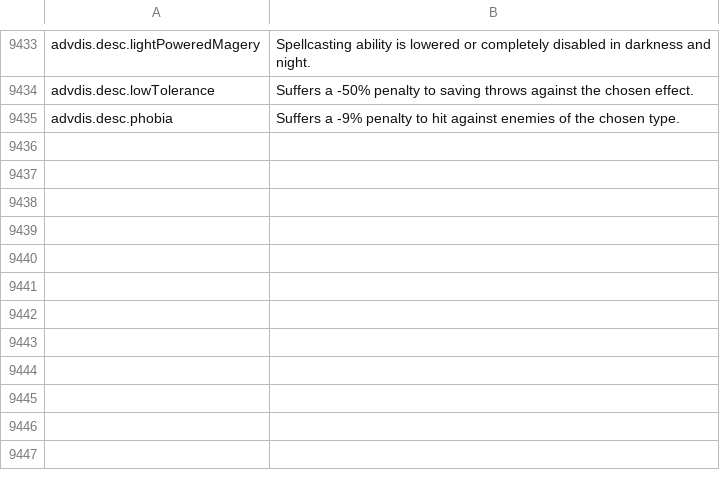
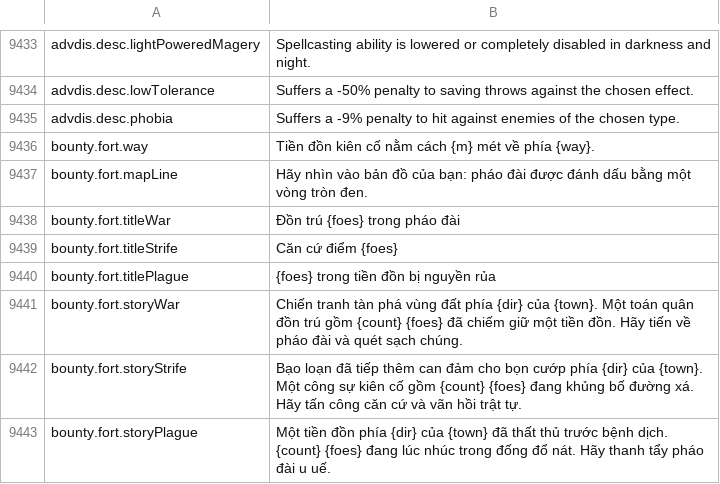
Before and after one commit to Chuz13/daggerfall-forever, a CSV file: locales/vi/Port_Strings.csv, drawn as a sheet; only a part is shown, gaps mark what is left out.

Commit message:
feat(bounty): add crisis-driven fort assault contracts with transient prefabs
- Added 7 curated prefabs from WOD LocationPrefab (Bandit Forts 1-3, Encampments 1-2, Ruins 1 & 3) in world/bountyFortPresets.js
- Integrated createBountyForts in scenes/bountyForts.js with deterministic procedural spawning, GPU mesh prep, collision buckets, and 200m linger rule on completion/abandon
- Tied bounty board generation (slot 1) to regional crisis state (WAR, CIVIL_STRIFE, PLAGUE)
- Awarded enhanced tension relief (+15) and +2 days phase progression upon fort clearance in living/bountySync.js
- Translated 8 new strings into all 26 supported languages in Port_Strings.csv
- Added comprehensive unit tests in test/systems/bountyForts.test.js

```diff
--- a/locales/vi/Port_Strings.csv
+++ b/locales/vi/Port_Strings.csv
@@ -9437 +9437,9 @@ advdis.desc.lowTolerance,"Suffers a -50% penalty to saving throws against the ch
 advdis.desc.phobia,"Suffers a -9% penalty to hit against enemies of the chosen type."
+bounty.fort.way,"Tiền đồn kiên cố nằm cách {m} mét về phía {way}."
+bounty.fort.mapLine,"Hãy nhìn vào bản đồ của bạn: pháo đài được đánh dấu bằng một vòng tròn đen."
+bounty.fort.titleWar,"Đồn trú {foes} trong pháo đài"
+bounty.fort.titleStrife,"Căn cứ điểm {foes}"
+bounty.fort.titlePlague,"{foes} trong tiền đồn bị nguyền rủa"
+bounty.fort.storyWar,"Chiến tranh tàn phá vùng đất phía {dir} của {town}. Một toán quân đồn trú gồm {count} {foes} đã chiếm giữ một tiền đồn. Hãy tiến về pháo đài và quét sạch chúng."
+bounty.fort.storyStrife,"Bạo loạn đã tiếp thêm can đảm cho bọn cướp phía {dir} của {town}. Một công sự kiên cố gồm {count} {foes} đang khủng bố đường xá. Hãy tấn công căn cứ và vãn hồi trật tự."
+bounty.fort.storyPlague,"Một tiền đồn phía {dir} của {town} đã thất thủ trước bệnh dịch. {count} {foes} đang lúc nhúc trong đống đổ nát. Hãy thanh tẩy pháo đài u uế."
```
Also changed, not shown: locales/bg/Port_Strings.csv, locales/el/Port_Strings.csv, 30 other files.
